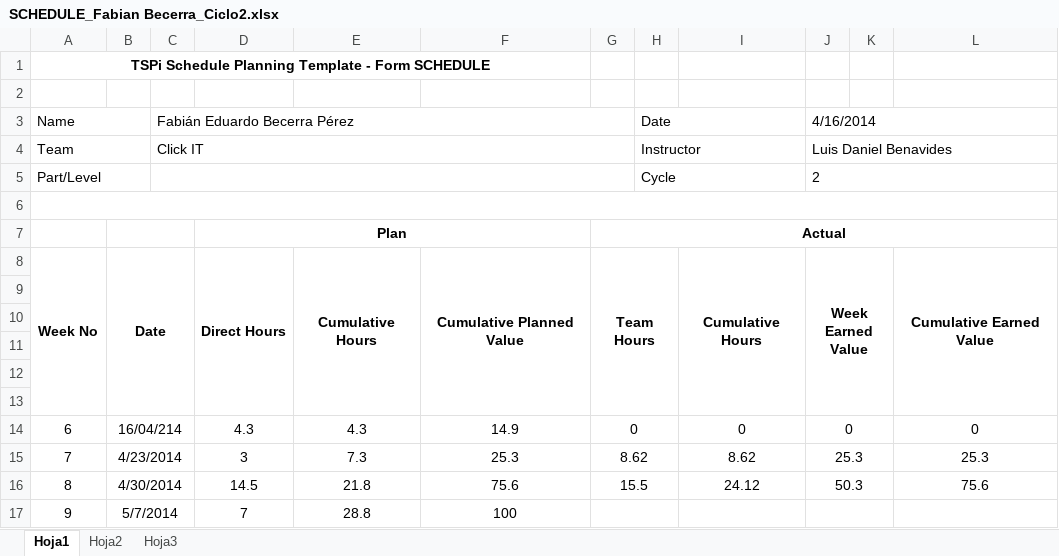
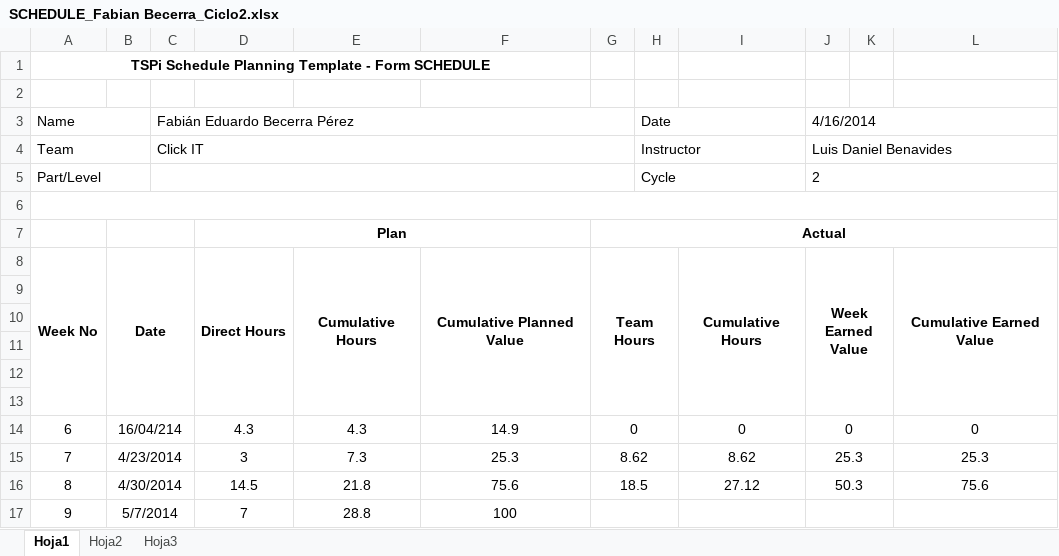
Before and after one commit to LayneGranados/tsp, an Excel workbook: NoteBook/task and schedule plans and actual/SCHEDULE_Fabian Becerra_Ciclo2.xlsx, sheet Hoja1, drawn as a sheet; values as stored, in another font and other column widths than the file's, no borders; the diff names each change by its address in the sheet, - before the commit and + after, or states it on an @@ line.

```diff
--- a/NoteBook/task and schedule plans and actual/SCHEDULE_Fabian Becerra_Ciclo2.xlsx (sheet Hoja1)
+++ b/NoteBook/task and schedule plans and actual/SCHEDULE_Fabian Becerra_Ciclo2.xlsx (sheet Hoja1)
-G16: 15.5
+G16: 18.5
-I16: 24.12
+I16: 27.12
```
Also changed, not shown: NoteBook/summary/SCHEDULE_TEAM-CICLO2.xlsx, NoteBook/task and schedule plans and actual/SCHEDULE_claudia - ciclo2.xlsx, 7 other files.
